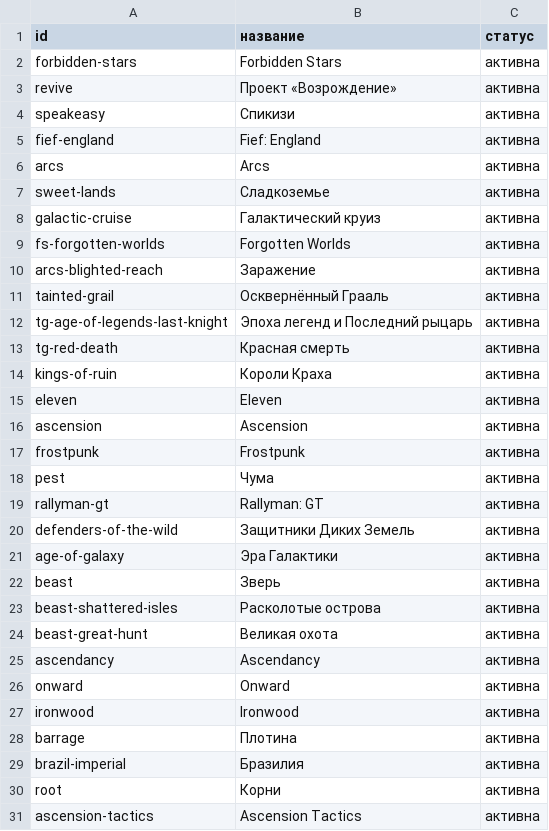
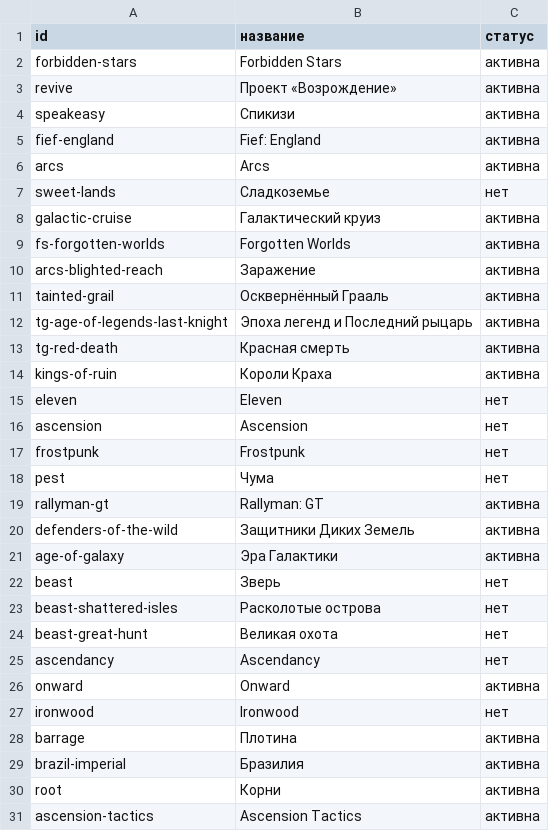
Before and after one commit to deniskavm/boardgames, a CSV file: games.csv, drawn as a sheet; only a part is shown.

Commit message:
Change game statuses in games.csv
Updated the status of several games from 'активна' to 'нет'.

```diff
--- a/games.csv
+++ b/games.csv
@@ -6,3 +6,3 @@ fief-england;Fief: England;активна
 arcs;Arcs;активна
-sweet-lands;Сладкоземье;активна
+sweet-lands;Сладкоземье;нет
 galactic-cruise;Галактический круиз;активна
@@ -14,6 +14,6 @@ tg-red-death;Красная смерть;активна
 kings-of-ruin;Короли Краха;активна
-eleven;Eleven;активна
-ascension;Ascension;активна
-frostpunk;Frostpunk;активна
-pest;Чума;активна
+eleven;Eleven;нет
+ascension;Ascension;нет
+frostpunk;Frostpunk;нет
+pest;Чума;нет
 rallyman-gt;Rallyman: GT;активна
@@ -21,8 +21,8 @@ defenders-of-the-wild;Защитники Диких Земель;активна
 age-of-galaxy;Эра Галактики;активна
-beast;Зверь;активна
-beast-shattered-isles;Расколотые острова;активна
-beast-great-hunt;Великая охота;активна
-ascendancy;Ascendancy;активна
+beast;Зверь;нет
+beast-shattered-isles;Расколотые острова;нет
+beast-great-hunt;Великая охота;нет
+ascendancy;Ascendancy;нет
 onward;Onward;активна
-ironwood;Ironwood;активна
+ironwood;Ironwood;нет
 barrage;Плотина;активна
```
